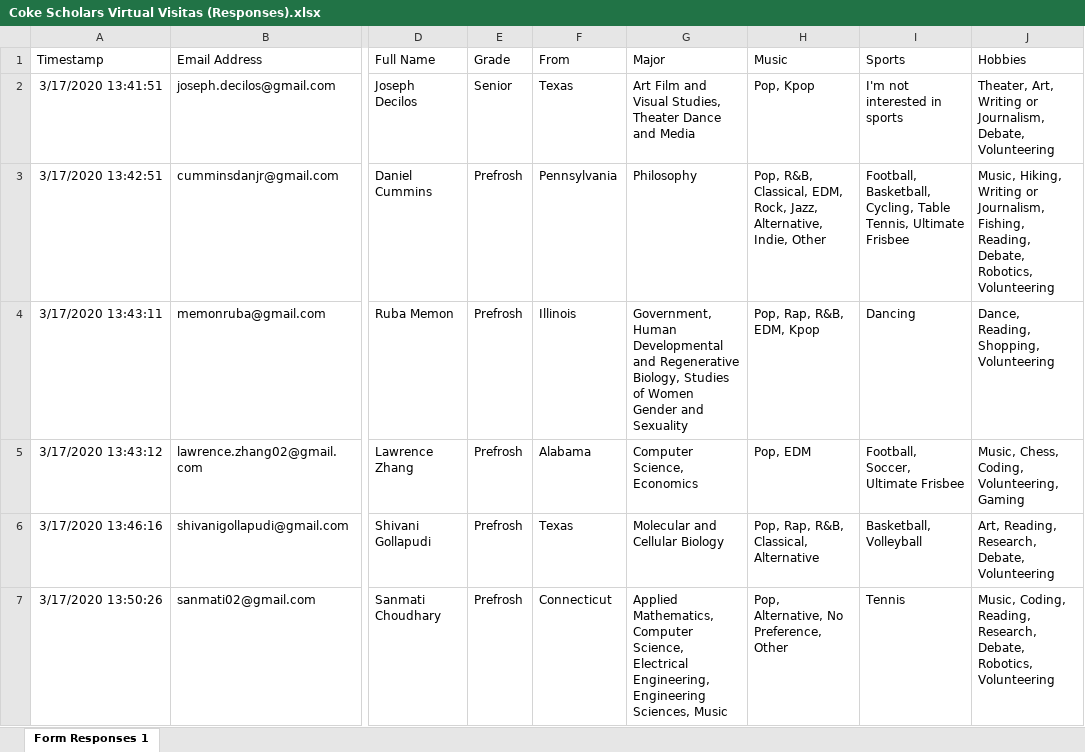
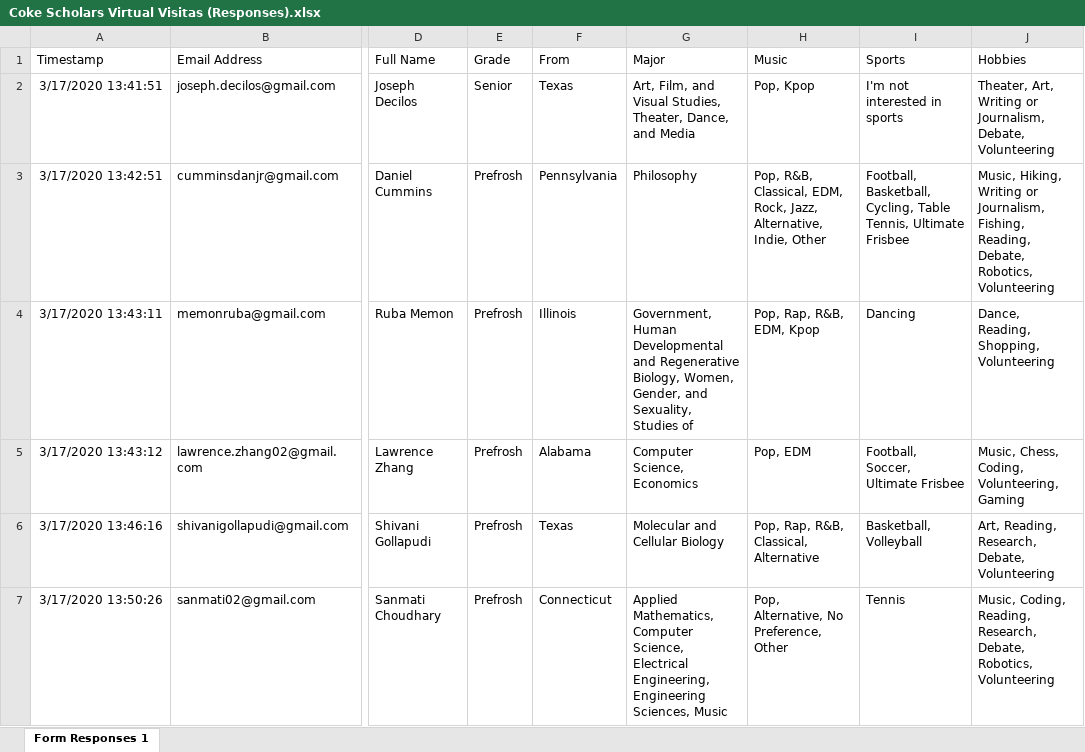
Before and after one commit to paulazoo/Admeeted-paula, an Excel workbook: Coke Scholars Virtual Visitas (Responses).xlsx, sheet Form Responses 1, drawn as a sheet; only a part is shown, gaps mark what is left out; values as stored, in another font and other column widths than the file's, no borders; the diff covers the shown part only; the diff names each change by its address in the sheet, - before the commit and + after, or states it on an @@ line.

```diff
--- a/Coke Scholars Virtual Visitas (Responses).xlsx (sheet Form Responses 1)
+++ b/Coke Scholars Virtual Visitas (Responses).xlsx (sheet Form Responses 1)
-G2: Art Film and Visual Studies, Theater Dance and Media
+G2: Art, Film, and Visual Studies, Theater, Dance, and Media
-G4: …Regenerative Biology, Studies of Women Gender and Sexuality
+G4: …Regenerative Biology, Women, Gender, and Sexuality, Studies of
```
Also changed, not shown: 6 edited cells elsewhere in this sheet, Virtual Visitas (all Responses).xlsx, 13 other files.
